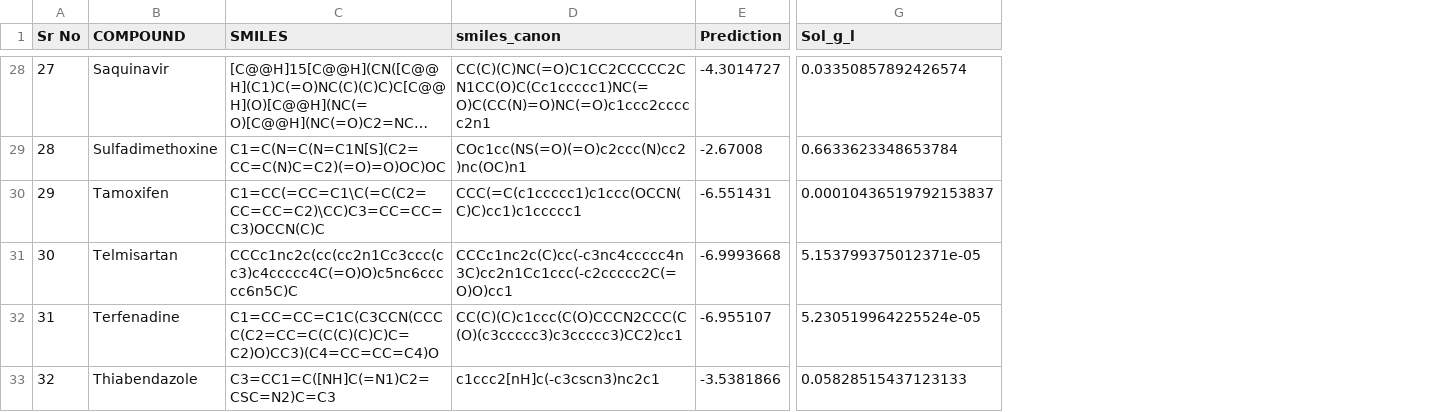
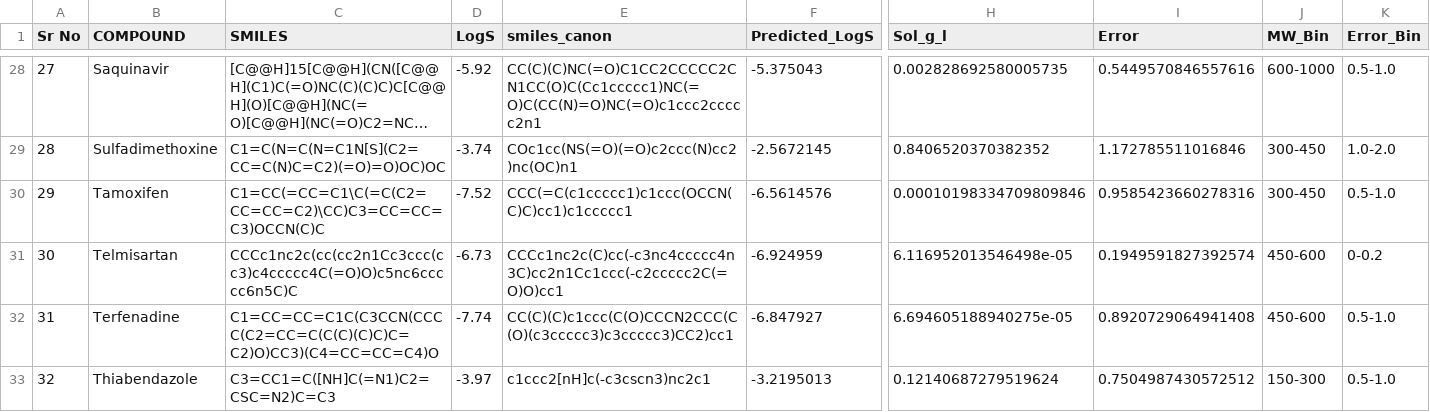
Before and after one commit to ComPlat/water-solubility-prediction, a CSV file: data/JCIM_Prediction/JCIM_set2_prediction.csv, drawn as a sheet; only a part is shown, gaps mark what is left out; long unchanged cells end in …; removed rows and columns are numbered as before the commit, all else as after; the diff covers the shown part only; the diff names each change by its address in the sheet, - before the commit and + after, or states it on an @@ line.

```diff
--- a/data/JCIM_Prediction/JCIM_set2_prediction.csv
+++ b/data/JCIM_Prediction/JCIM_set2_prediction.csv
+column D (LogS), rows 28-33: -5.92 | -3.74 | -7.52 | -6.73 | -7.74 | -3.97
-column E (Prediction), rows 28-33: -4.3014727 | -2.67008 | -6.551431 | -6.9993668 | -6.955107 | -3.5381866
+column F (Predicted_LogS), rows 28-33: -5.375043 | -2.5672145 | -6.5614576 | -6.924959 | -6.847927 | -3.2195013
+column I (Error), rows 28-33: 0.5449570846557616 | 1.172785511016846 | 0.9585423660278316 | 0.1949591827392574 | 0.8920729064941408 | 0.7504987430572512
+column J (MW_Bin), rows 28-33: 600-1000 | 300-450 | 300-450 | 450-600 | 450-600 | 150-300
+column K (Error_Bin), rows 28-33: 0.5-1.0 | 1.0-2.0 | 0.5-1.0 | 0-0.2 | 0.5-1.0 | 0.5-1.0
-H28 (Sol_g_l): 0.03350857892426574
+H28 (Sol_g_l): 0.002828692580005735
-H29 (Sol_g_l): 0.6633623348653784
+H29 (Sol_g_l): 0.8406520370382352
-H30 (Sol_g_l): 0.00010436519792153837
+H30 (Sol_g_l): 0.00010198334709809846
-H31 (Sol_g_l): 5.153799375012371e-05
+H31 (Sol_g_l): 6.116952013546498e-05
-H32 (Sol_g_l): 5.230519964225524e-05
+H32 (Sol_g_l): 6.694605188940275e-05
-H33 (Sol_g_l): 0.05828515437123133
+H33 (Sol_g_l): 0.12140687279519624
```
Also changed, not shown: 26 edited cells elsewhere in this file, data/JCIM_Prediction/JCIM_set1_prediction.csv.
